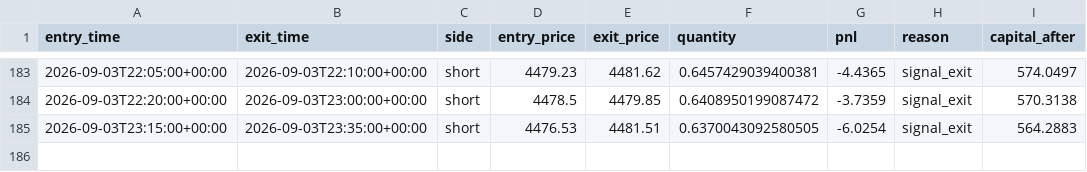
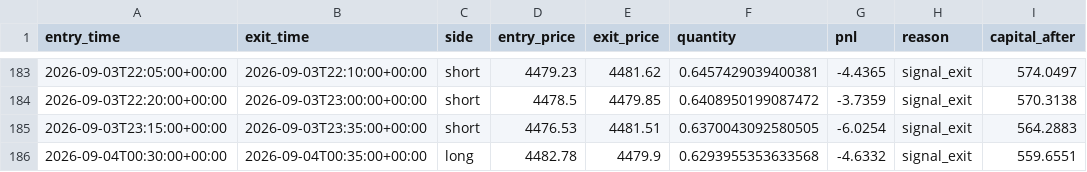
Before and after one commit to laluyadavreturn-dotcom/XAUUSDT-paper-bot, a CSV file: xauusdt_paper_trades.csv, drawn as a sheet; only a part is shown, gaps mark what is left out.

```diff
--- a/xauusdt_paper_trades.csv
+++ b/xauusdt_paper_trades.csv
@@ -185 +185,2 @@ entry_time,exit_time,side,entry_price,exit_price,quantity,pnl,reason,capital_aft
 2026-09-03T23:15:00+00:00,2026-09-03T23:35:00+00:00,short,4476.53,4481.51,0.6370043092580505,-6.0254,signal_exit,564.2883
+2026-09-04T00:30:00+00:00,2026-09-04T00:35:00+00:00,long,4482.78,4479.9,0.6293955353633568,-4.6332,signal_exit,559.6551
```
Also changed, not shown: 1 other file.
